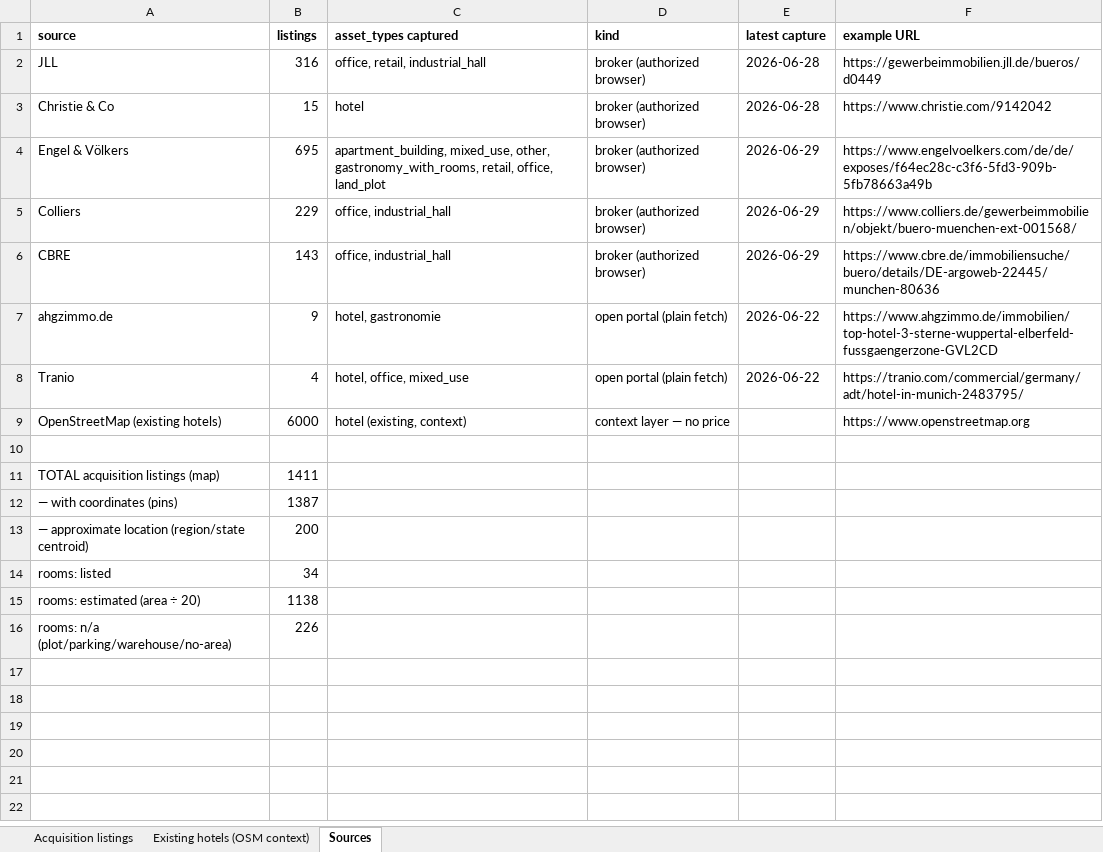
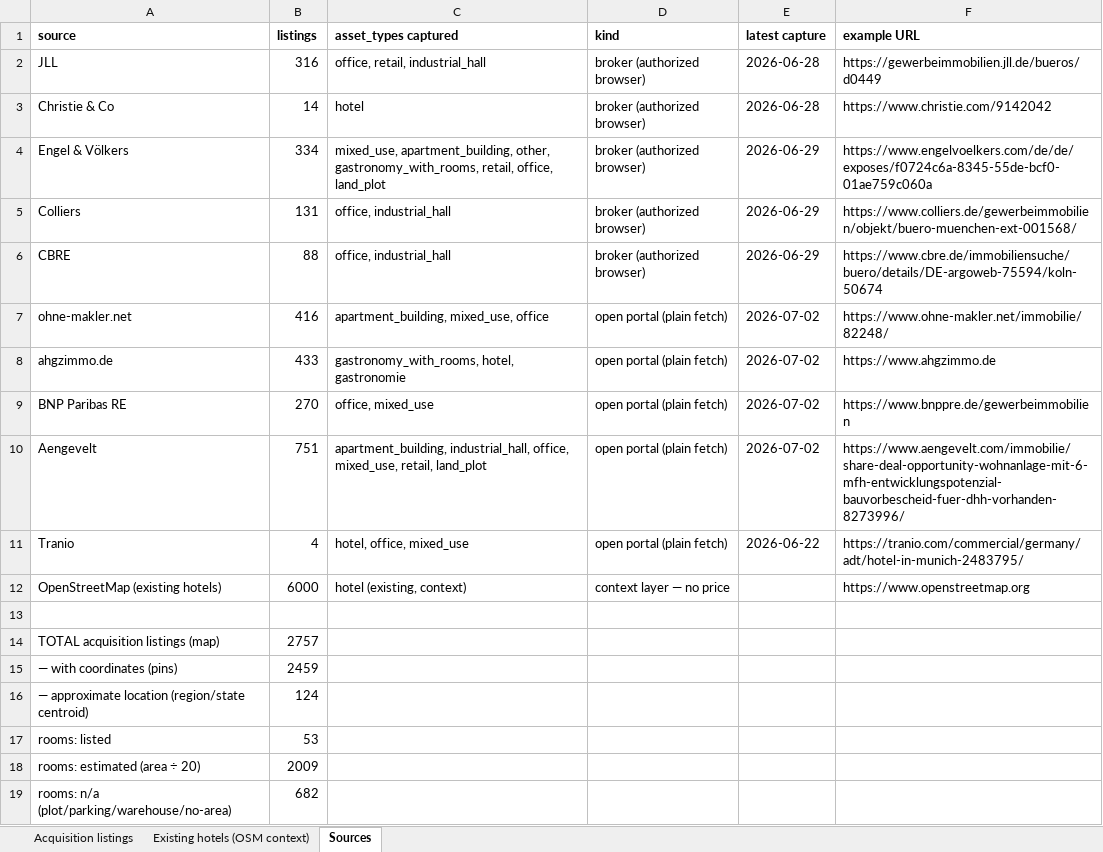
Before and after one commit to arriviotech/arrivio-demand-map, an Excel workbook: Arrivio_Master_Listings.xlsx, sheet Sources, drawn as a sheet; values as stored, in another font and other column widths than the file's, no borders; addresses are those after the commit; the diff names each change by its address in the sheet, - before the commit and + after, or states it on an @@ line.

```diff
--- a/Arrivio_Master_Listings.xlsx (sheet Sources)
+++ b/Arrivio_Master_Listings.xlsx (sheet Sources)
-B3 (listings): 15
+B3 (listings): 14
-B4 (listings): 695
+B4 (listings): 334
-C4 (asset_types captured): apartment_building, mixed_use, other, gastronomy_with_rooms,…
+C4 (asset_types captured): mixed_use, apartment_building, other, gastronomy_with_rooms,…
-F4 (example URL): https://www.engelvoelkers.com/de/de/exposes/f64ec28c-c3f6-5fd3-909b-5fb78663a49b
+F4 (example URL): https://www.engelvoelkers.com/de/de/exposes/f0724c6a-8345-55de-bcf0-01ae759c060a
-B5 (listings): 229
+B5 (listings): 131
-B6 (listings): 143
+B6 (listings): 88
-F6 (example URL): https://www.cbre.de/immobiliensuche/buero/details/DE-argoweb-22445/munchen-80636
+F6 (example URL): https://www.cbre.de/immobiliensuche/buero/details/DE-argoweb-75594/koln-50674
+row 7: ohne-makler.net | 416 | apartment_building, mixed_use, office | open portal (plain fetch) | 2026-07-02 | https://www.ohne-makler.net/immobilie/82248/
-B8 (listings): 9
+B8 (listings): 433
-C8 (asset_types captured): hotel, gastronomie
+C8 (asset_types captured): gastronomy_with_rooms, hotel, gastronomie
-E8 (latest capture): 2026-06-22
+E8 (latest capture): 2026-07-02
-F8 (example URL): https://www.ahgzimmo.de/immobilien/top-hotel-3-sterne-wuppertal-elberfeld-fussgaengerzone-GVL2CD
+F8 (example URL): https://www.ahgzimmo.de
+row 9: BNP Paribas RE | 270 | office, mixed_use | open portal (plain fetch) | 2026-07-02 | https://www.bnppre.de/gewerbeimmobilien
+row 10: Aengevelt | 751 | apartment_building, industrial_hall, office, mixed_use, retail, land_plot | open portal (plain fetch) | 2026-07-02 | https://www.aengevelt.com/immobilie/share-deal-opportunity-wohnanlage-mit-6-mfh-entwicklungspotenzial-bauvorbescheid-fuer-dhh-vorhanden-8273996/
-B14 (listings): 1411
+B14 (listings): 2757
-B15 (listings): 1387
+B15 (listings): 2459
-B16 (listings): 200
+B16 (listings): 124
-B17 (listings): 34
+B17 (listings): 53
-B18 (listings): 1138
+B18 (listings): 2009
-B19 (listings): 226
+B19 (listings): 682
```
Also changed, not shown: sheet Acquisition listings, 15 other files.
